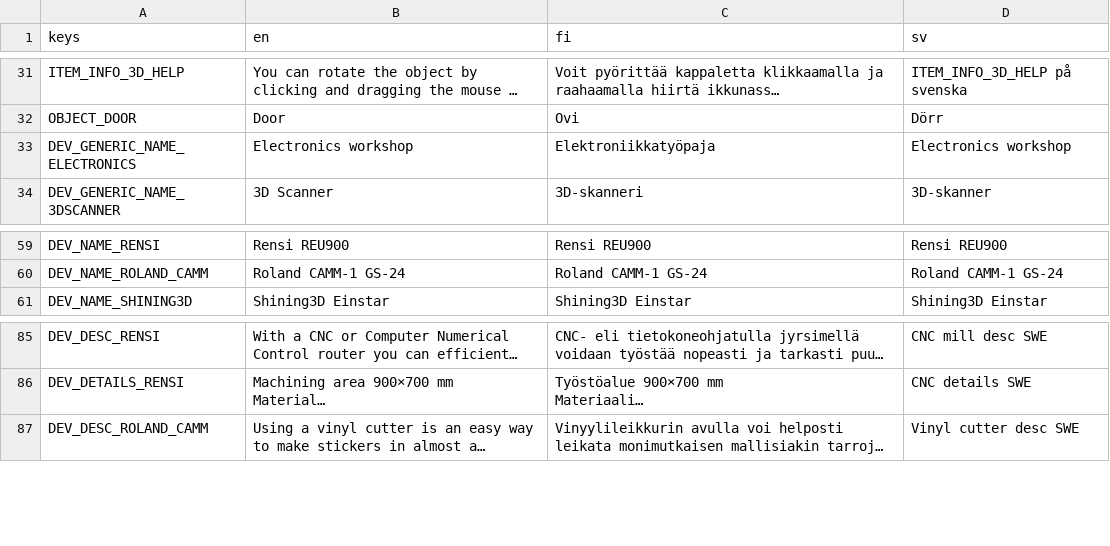
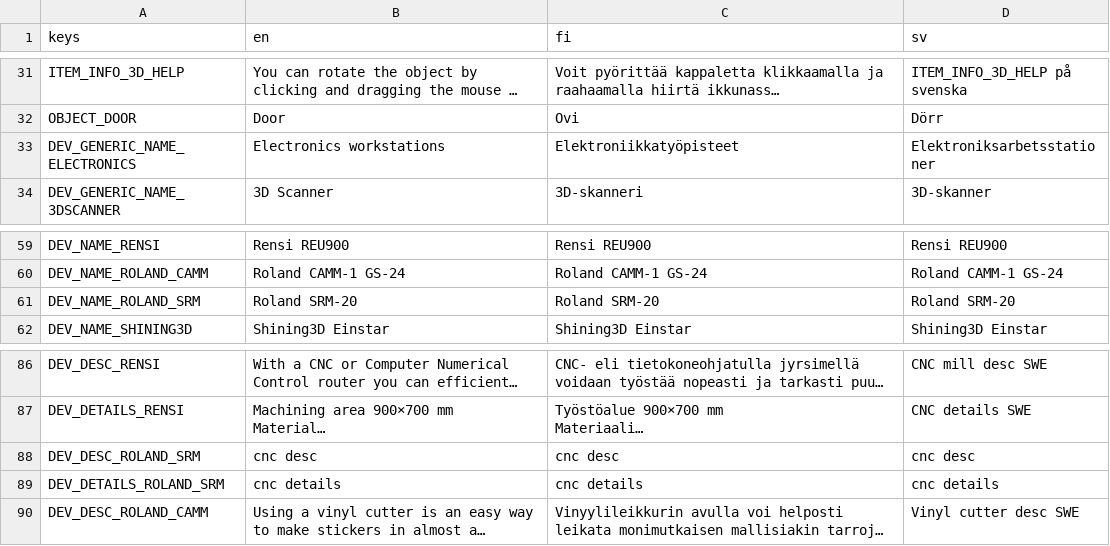
Before and after one commit to bafablab/FabLab-Virtualization, a CSV file: localization/translations.csv, drawn as a sheet; only a part is shown, gaps mark what is left out; long unchanged cells end in …; the diff names each change by its address in the sheet, - before the commit and + after, or states it on an @@ line.

Commit message:
Resource for Roland SRM-20

```diff
--- a/localization/translations.csv
+++ b/localization/translations.csv
-B33 (en): Electronics workshop
+B33 (en): Electronics workstations
-C33 (fi): Elektroniikkatyöpaja
+C33 (fi): Elektroniikkatyöpisteet
-D33 (sv): Electronics workshop
+D33 (sv): Elektroniksarbetsstationer
+row 61: DEV_NAME_ROLAND_SRM | Roland SRM-20 | Roland SRM-20 | Roland SRM-20
+row 88: DEV_DESC_ROLAND_SRM | cnc desc | cnc desc | cnc desc
+row 89: DEV_DETAILS_ROLAND_SRM | cnc details | cnc details | cnc details
```
Also changed, not shown: 4 other files.
